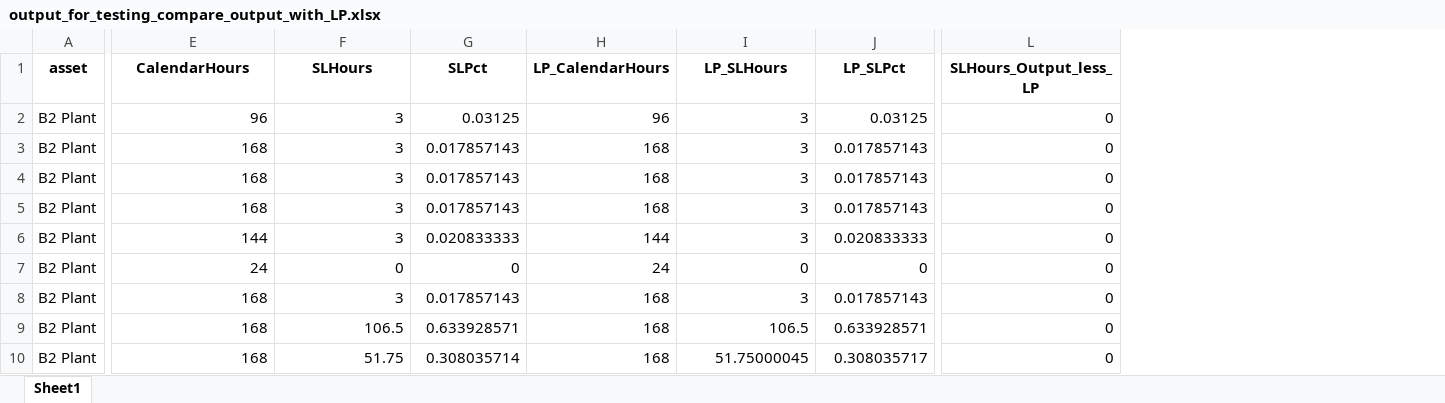
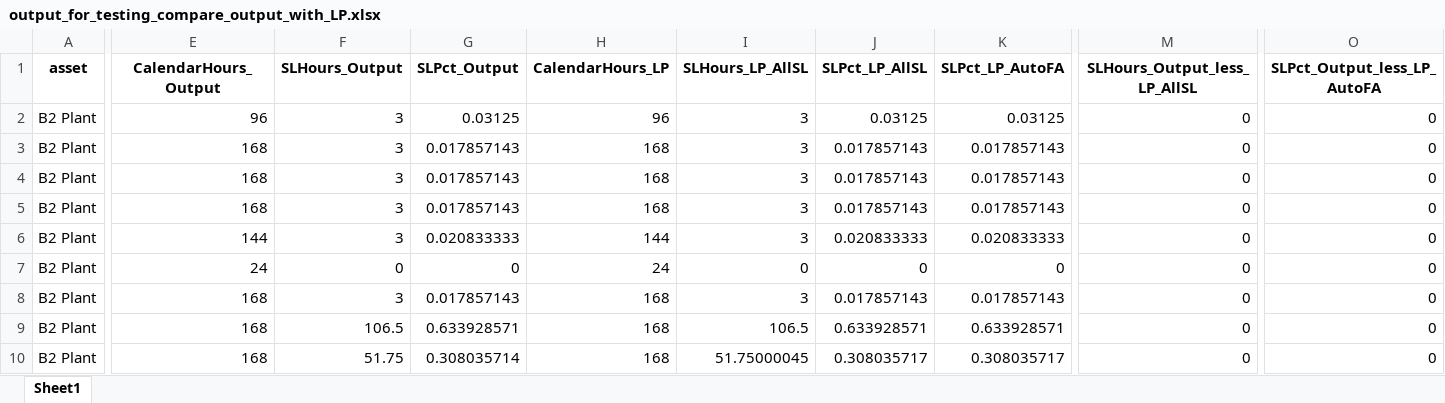
Before and after one commit to oliverlartigue/Tool-for-LP-SL-computation, an Excel workbook: Testing Input and Output Files/output_for_testing_compare_output_with_LP.xlsx, sheet Sheet1, drawn as a sheet; only a part is shown, gaps mark what is left out; values as stored, in another font and other column widths than the file's, no borders; addresses are those after the commit; the diff covers the shown part only; the diff names each change by its address in the sheet, - before the commit and + after, or states it on an @@ line.

```diff
--- a/Testing Input and Output Files/output_for_testing_compare_output_with_LP.xlsx (sheet Sheet1)
+++ b/Testing Input and Output Files/output_for_testing_compare_output_with_LP.xlsx (sheet Sheet1)
+column K (SLPct_LP_AutoFA), rows 2-10: 0.03125 | 0.017857143 | 0.017857143 | 0.017857143 | 0.020833333 | 0 | 0.017857143 | 0.633928571 | 0.308035717
+column O (SLPct_Output_less_LP_AutoFA), rows 2-10: all 0
-E1: CalendarHours
+E1: CalendarHours_Output
-F1: SLHours
+F1: SLHours_Output
-G1: SLPct
+G1: SLPct_Output
-H1: LP_CalendarHours
+H1: CalendarHours_LP
-I1: LP_SLHours
+I1: SLHours_LP_AllSL
-J1: LP_SLPct
+J1: SLPct_LP_AllSL
-M1: SLHours_Output_less_LP
+M1: SLHours_Output_less_LP_AllSL
```
Also changed, not shown: 1 edited cell elsewhere in this sheet, Main Output Files/output_MSF_shuts_after_mapping.xlsx, Main Output Files/output_SL_comparison_with LP.xlsx, 33 other files.
